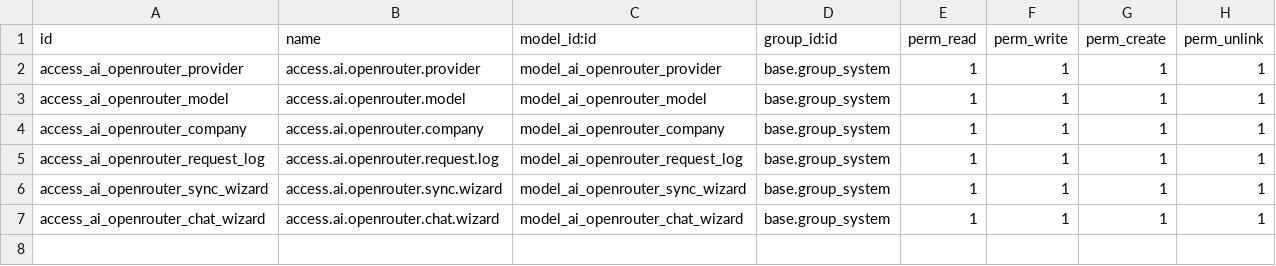
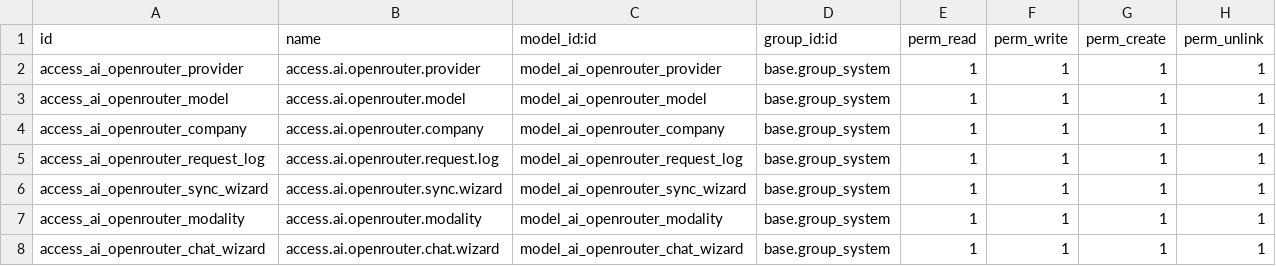
Before and after one commit to azeezalhajj570-ai/whatsapp_addons, a CSV file: openrouterai_connector/security/ir.model.access.csv, drawn as a sheet.

Commit message:
feat: Add OpenRouter AI connector module, including models for modalities and AI models, along with their respective views and access rights.

```diff
--- a/openrouterai_connector/security/ir.model.access.csv
+++ b/openrouterai_connector/security/ir.model.access.csv
@@ -6,2 +6,3 @@ access_ai_openrouter_request_log,access.ai.openrouter.request.log,model_ai_openr
 access_ai_openrouter_sync_wizard,access.ai.openrouter.sync.wizard,model_ai_openrouter_sync_wizard,base.group_system,1,1,1,1
+access_ai_openrouter_modality,access.ai.openrouter.modality,model_ai_openrouter_modality,base.group_system,1,1,1,1
 access_ai_openrouter_chat_wizard,access.ai.openrouter.chat.wizard,model_ai_openrouter_chat_wizard,base.group_system,1,1,1,1
```
Also changed, not shown: 7 other files.
